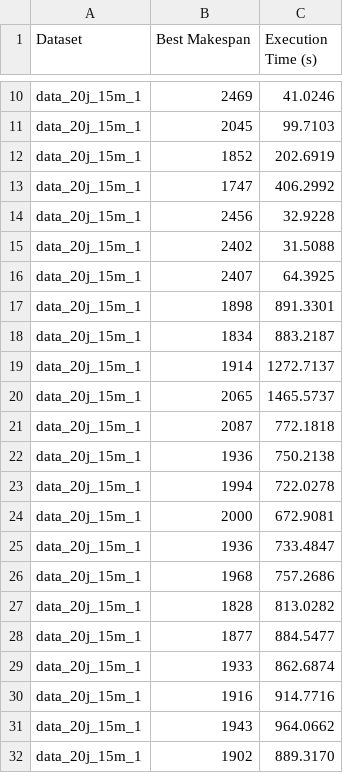
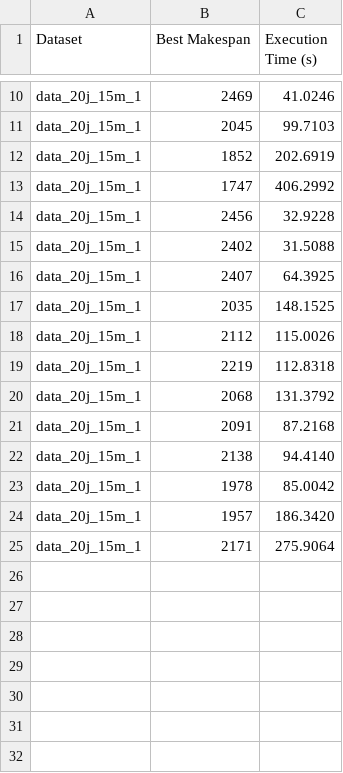
Before and after one commit to nabilaChehla/swap-sequence-based-particle-swarm-optimization-for-job-shop-scheduling-problem, a CSV file: output/data_20j_15m_1/results.csv, drawn as a sheet; only a part is shown, gaps mark what is left out.

```diff
--- a/output/data_20j_15m_1/results.csv
+++ b/output/data_20j_15m_1/results.csv
@@ -16,17 +16,10 @@ data_20j_15m_1,2402,31.5088
 data_20j_15m_1,2407,64.3925
-data_20j_15m_1,1898,891.3301
-data_20j_15m_1,1834,883.2187
-data_20j_15m_1,1914,1272.7137
-data_20j_15m_1,2065,1465.5737
-data_20j_15m_1,2087,772.1818
-data_20j_15m_1,1936,750.2138
-data_20j_15m_1,1994,722.0278
-data_20j_15m_1,2000,672.9081
-data_20j_15m_1,1936,733.4847
-data_20j_15m_1,1968,757.2686
-data_20j_15m_1,1828,813.0282
-data_20j_15m_1,1877,884.5477
-data_20j_15m_1,1933,862.6874
-data_20j_15m_1,1916,914.7716
-data_20j_15m_1,1943,964.0662
-data_20j_15m_1,1902,889.3170
+data_20j_15m_1,2035,148.1525
+data_20j_15m_1,2112,115.0026
+data_20j_15m_1,2219,112.8318
+data_20j_15m_1,2068,131.3792
+data_20j_15m_1,2091,87.2168
+data_20j_15m_1,2138,94.4140
+data_20j_15m_1,1978,85.0042
+data_20j_15m_1,1957,186.3420
+data_20j_15m_1,2171,275.9064
```
Also changed, not shown: 25 other files.
